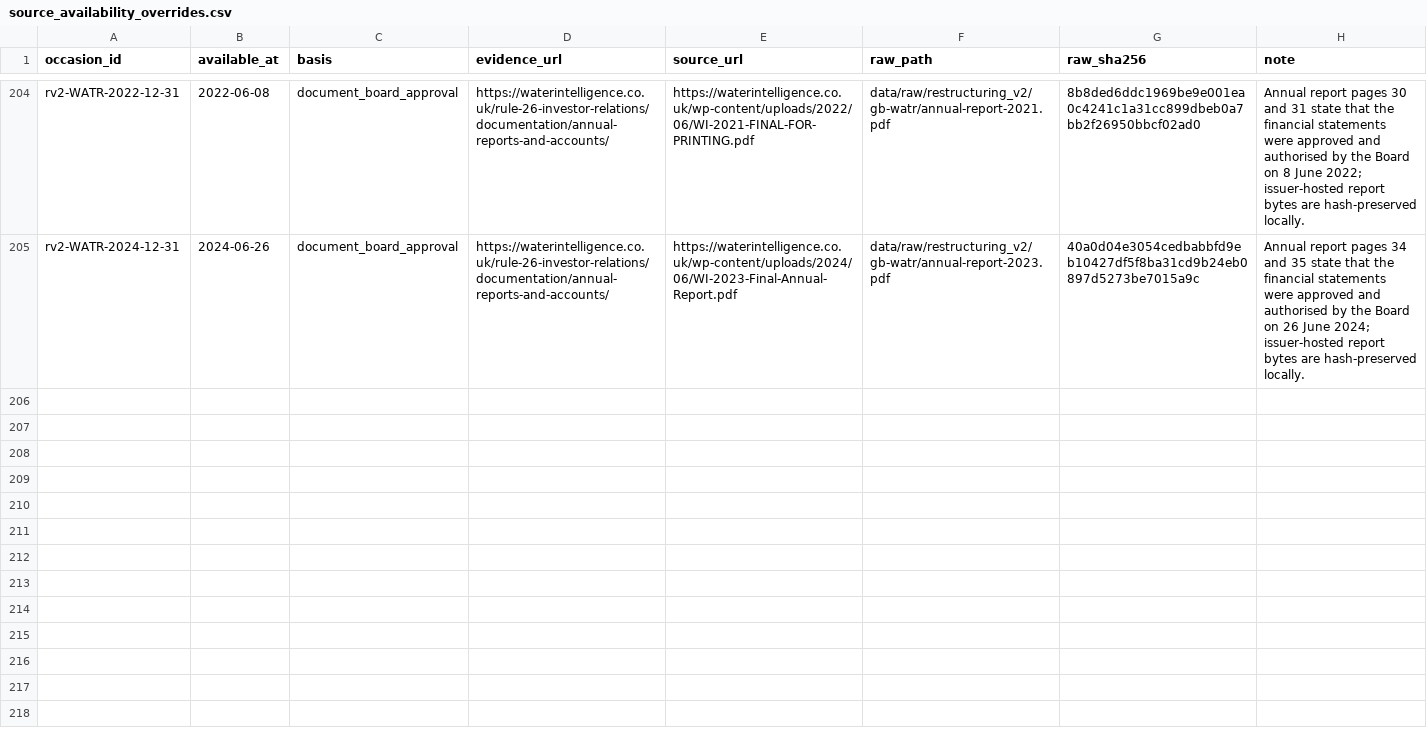
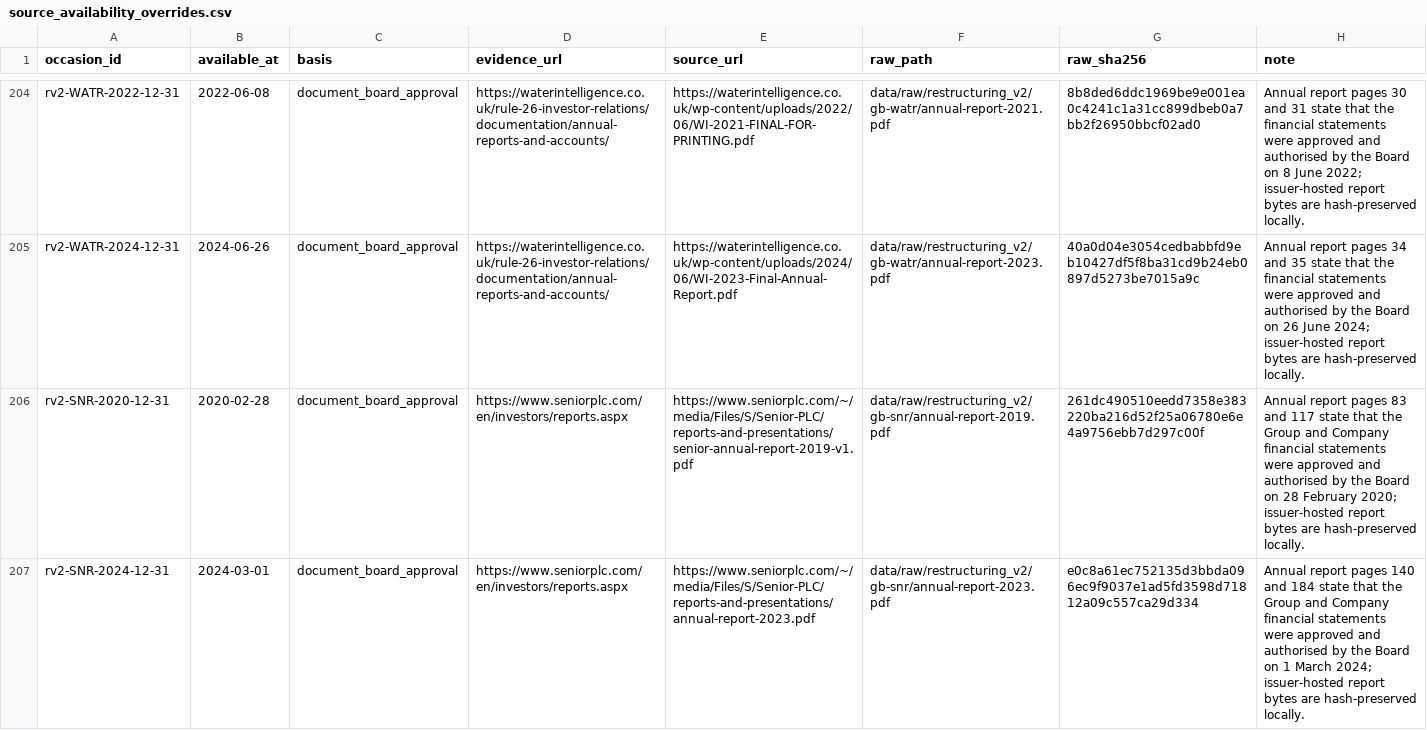
Before and after one commit to roseattridge-gif/piotw-intelligence, a CSV file: data/restructuring_v2/source_availability_overrides.csv, drawn as a sheet; only a part is shown, gaps mark what is left out; the diff names each change by its address in the sheet, - before the commit and + after, or states it on an @@ line.

Commit message:
Record additional v2 source attempts

```diff
--- a/data/restructuring_v2/source_availability_overrides.csv
+++ b/data/restructuring_v2/source_availability_overrides.csv
+row 206: rv2-SNR-2020-12-31 | 2020-02-28 | document_board_approval | https://www.seniorplc.com/en/investors/reports.aspx | https://www.seniorplc.com/~/media/Files/S/Senior-PLC/reports-and-presentations/senior-annual-report-2019-v1.pdf | data/raw/restructuring_v2/gb-snr/annual-report-2019.pdf | 261dc490510eedd7358e383220ba216d52f25a06780e6e4a9756ebb7d297c00f | Annual report pages 83 and 117 state that the Group and Company financial statements were approved and authorised by the Board on 28 February 2020; issuer-hosted report bytes are hash-preserved locally.
+row 207: rv2-SNR-2024-12-31 | 2024-03-01 | document_board_approval | https://www.seniorplc.com/en/investors/reports.aspx | https://www.seniorplc.com/~/media/Files/S/Senior-PLC/reports-and-presentations/annual-report-2023.pdf | data/raw/restructuring_v2/gb-snr/annual-report-2023.pdf | e0c8a61ec752135d3bbda096ec9f9037e1ad5fd3598d71812a09c557ca29d334 | Annual report pages 140 and 184 state that the Group and Company financial statements were approved and authorised by the Board on 1 March 2024; issuer-hosted report bytes are hash-preserved locally.
```
Also changed, not shown: data/restructuring_v2/official_source_registry.csv, 2 other files.
